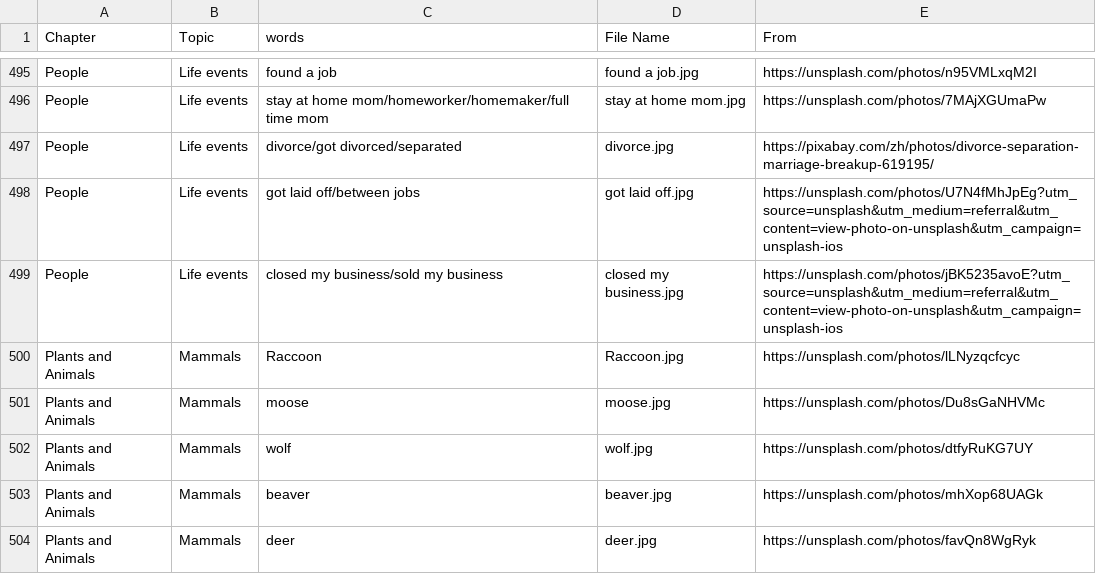
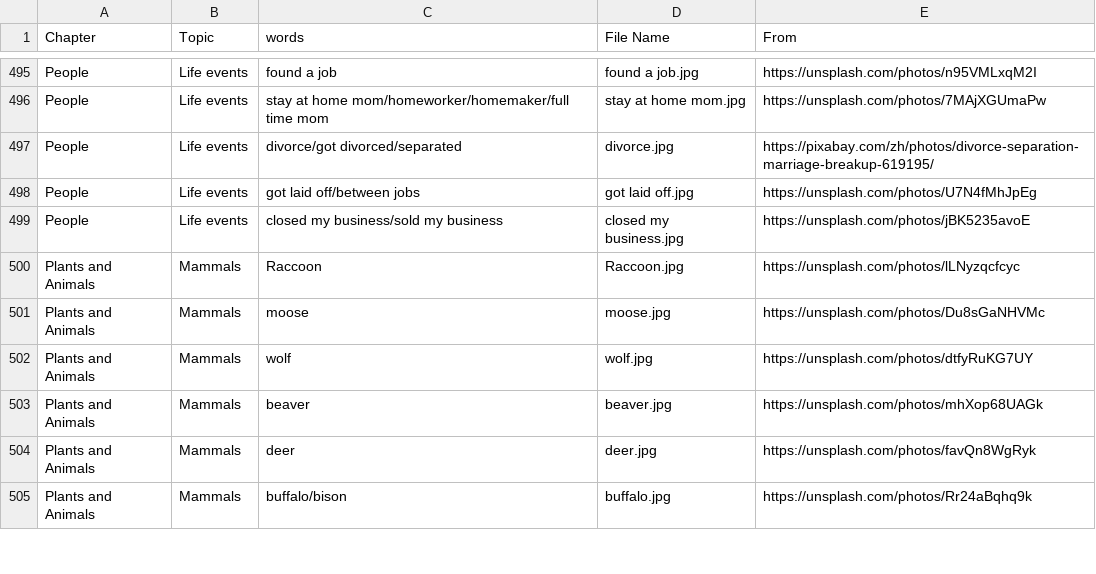
Before and after one commit to HDCodePractice/EnglishHelper, a CSV file: res/picture.csv, drawn as a sheet; only a part is shown, gaps mark what is left out; the shorter side is filled out with more unchanged rows.

Commit message:
fix two life events picture's bug

```diff
--- a/res/picture.csv
+++ b/res/picture.csv
@@ -497,4 +497,4 @@ People,Life events,stay at home mom/homeworker/homemaker/full time mom,stay at h
 People,Life events,divorce/got divorced/separated,divorce.jpg,https://pixabay.com/zh/photos/divorce-separation-marriage-breakup-619195/
-People,Life events,got laid off/between jobs,got laid off.jpg,https://unsplash.com/photos/U7N4fMhJpEg?utm_source=unsplash&utm_medium=referral&utm_content=view-photo-on-unsplash&utm_campaign=unsplash-ios
-People,Life events,closed my business/sold my business,closed my business.jpg,https://unsplash.com/photos/jBK5235avoE?utm_source=unsplash&utm_medium=referral&utm_content=view-photo-on-unsplash&utm_campaign=unsplash-ios
+People,Life events,got laid off/between jobs,got laid off.jpg,https://unsplash.com/photos/U7N4fMhJpEg
+People,Life events,closed my business/sold my business,closed my business.jpg,https://unsplash.com/photos/jBK5235avoE
 Plants and Animals,Mammals,Raccoon,Raccoon.jpg,https://unsplash.com/photos/lLNyzqcfcyc
```
Also changed, not shown: 2 other files.
